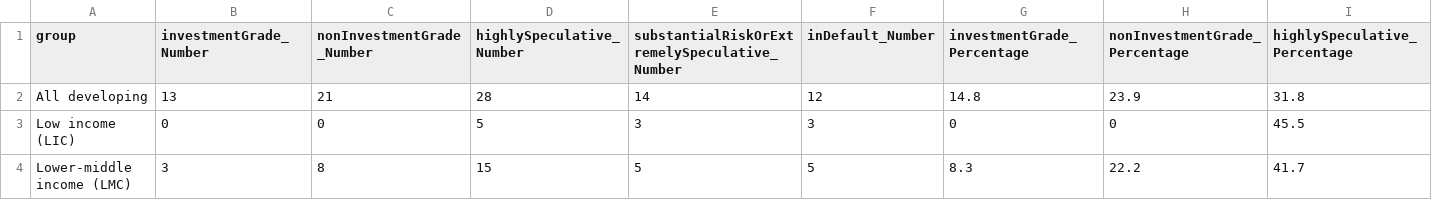
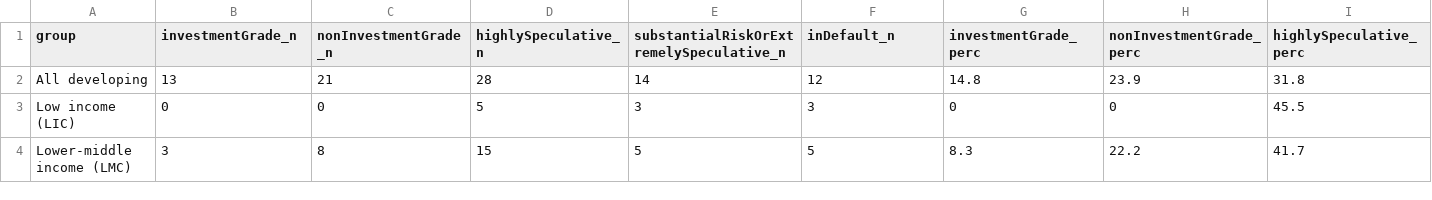
Before and after one commit to UNDP-Data/dv-debt-all-data-repo, a CSV file: dataForVizTool/creditRating.csv, drawn as a sheet; only a part is shown; the diff covers the shown part only; the diff names each change by its address in the sheet, - before the commit and + after, or states it on an @@ line.

Commit message:
Add config files for viz tool

```diff
--- a/dataForVizTool/creditRating.csv
+++ b/dataForVizTool/creditRating.csv
-B1: investmentGrade_Number
+B1: investmentGrade_n
-C1: nonInvestmentGrade_Number
+C1: nonInvestmentGrade_n
-D1: highlySpeculative_Number
+D1: highlySpeculative_n
-E1: substantialRiskOrExtremelySpeculative_Number
+E1: substantialRiskOrExtremelySpeculative_n
-F1: inDefault_Number
+F1: inDefault_n
-G1: investmentGrade_Percentage
+G1: investmentGrade_perc
-H1: nonInvestmentGrade_Percentage
+H1: nonInvestmentGrade_perc
-I1: highlySpeculative_Percentage
+I1: highlySpeculative_perc
```
Also changed, not shown: 2 edited cells elsewhere in this file, 13 other files.
